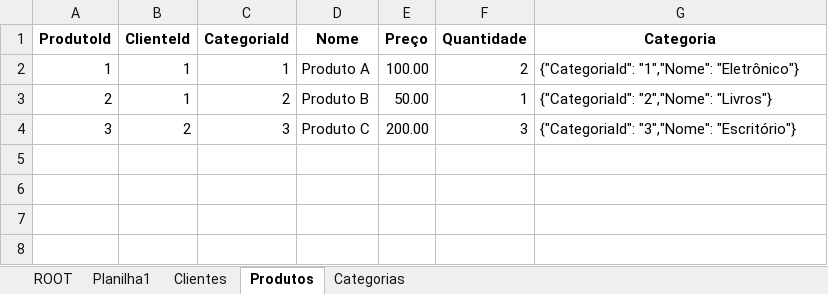
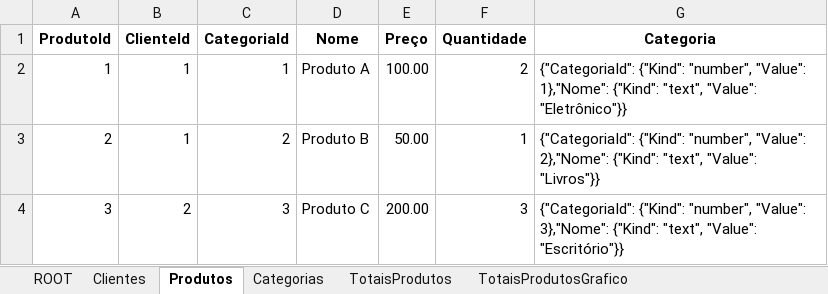
Before and after one commit to joaolabrego/WordexNew, an Excel workbook: WORDEX.xlsm, sheet Produtos, drawn as a sheet; values as stored, in another font and other column widths than the file's, no borders; the diff names each change by its address in the sheet, - before the commit and + after, or states it on an @@ line.

```diff
--- a/WORDEX.xlsm (sheet Produtos)
+++ b/WORDEX.xlsm (sheet Produtos)
-sheet tab: Planilha1
+sheet tab: TotaisProdutos
+sheet tab: TotaisProdutosGrafico
-G2 (Categoria): {"CategoriaId": "1","Nome": "Eletrônico"}
+G2 (Categoria): {"CategoriaId": {"Kind": "number", "Value": 1},"Nome": {"Kind": "text", "Value": "Eletrônico"}}
-G3 (Categoria): {"CategoriaId": "2","Nome": "Livros"}
+G3 (Categoria): {"CategoriaId": {"Kind": "number", "Value": 2},"Nome": {"Kind": "text", "Value": "Livros"}}
-G4 (Categoria): {"CategoriaId": "3","Nome": "Escritório"}
+G4 (Categoria): {"CategoriaId": {"Kind": "number", "Value": 3},"Nome": {"Kind": "text", "Value": "Escritório"}}
```
Also changed, not shown: sheet Clientes, sheet ROOT, charts or pictures, backup/wordex.xlsm, 19 other files.
